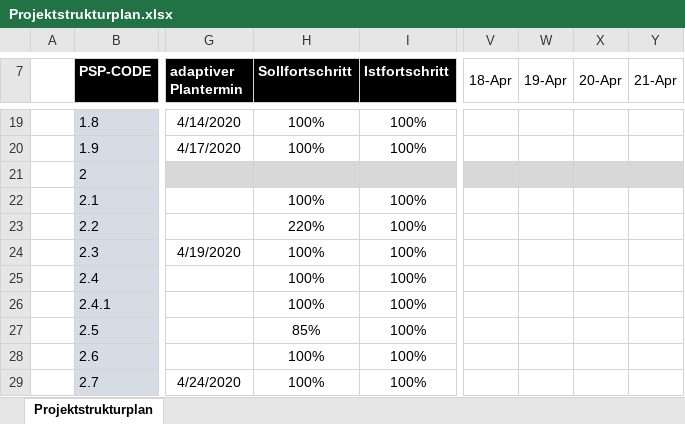
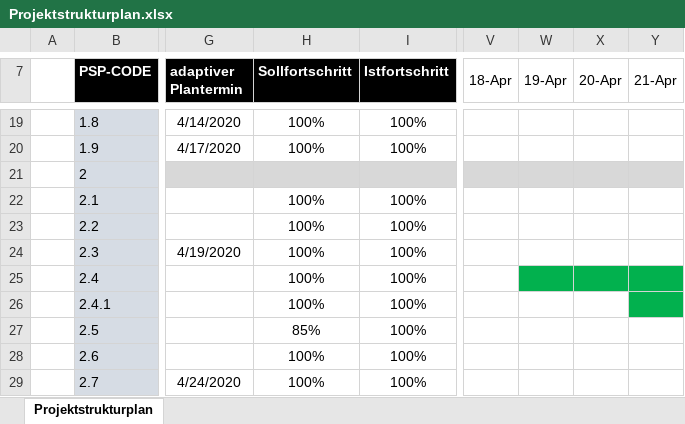
Before and after one commit to HusseinFarzi/Nachhatigkeitstagung, an Excel workbook: 06_Projektstrukturplan/Projektstrukturplan.xlsx, sheet Projektstrukturplan, drawn as a sheet; only a part is shown, gaps mark what is left out; values as stored, in another font and other column widths than the file's, no borders; conditional formats not drawn; the diff names each change by its address in the sheet, - before the commit and + after, or states it on an @@ line.

```diff
--- a/06_Projektstrukturplan/Projektstrukturplan.xlsx (sheet Projektstrukturplan)
+++ b/06_Projektstrukturplan/Projektstrukturplan.xlsx (sheet Projektstrukturplan)
-H23 (Sollfortschritt): 220%
+H23 (Sollfortschritt): 100%
-W25:Y25 fill: none
+W25:Y25 fill: #02B14E
-Y26 fill: none
+Y26 fill: #02B14E
```
Also changed, not shown: 4 other files.
